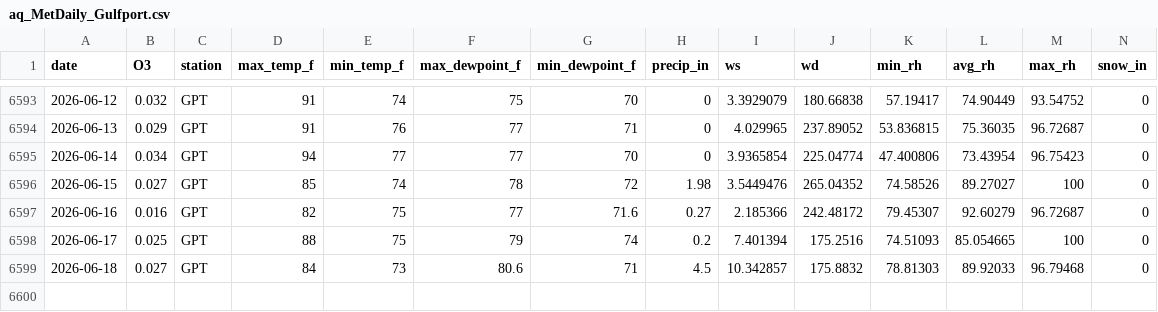
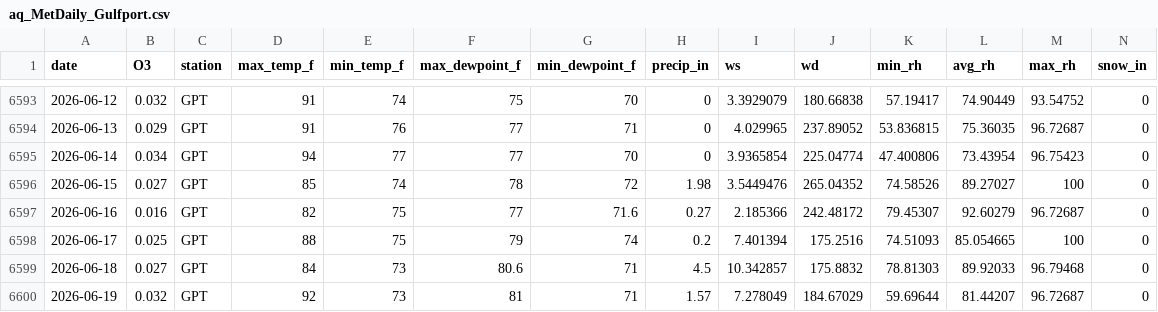
Before and after one commit to Cuevman81/ms-ozone-forecast, a CSV file: r-pipeline/aq_MetDaily_Gulfport.csv, drawn as a sheet; only a part is shown, gaps mark what is left out; rows hold the shown columns only; the diff names each change by its address in the sheet, - before the commit and + after, or states it on an @@ line.

```diff
--- a/r-pipeline/aq_MetDaily_Gulfport.csv
+++ b/r-pipeline/aq_MetDaily_Gulfport.csv
+row 6600: 2026-06-19 | 0.032 | GPT | 92 | 73 | 81 | 71 | 1.57 | 7.278049 | 184.67029 | 59.69644 | 81.44207 | 96.72687 | 0
```
Also changed, not shown: r-pipeline/aq_MetDaily_Hinds_CC.csv, r-pipeline/aq_MetDaily_Jackson_NCORE.csv, 39 other files.
